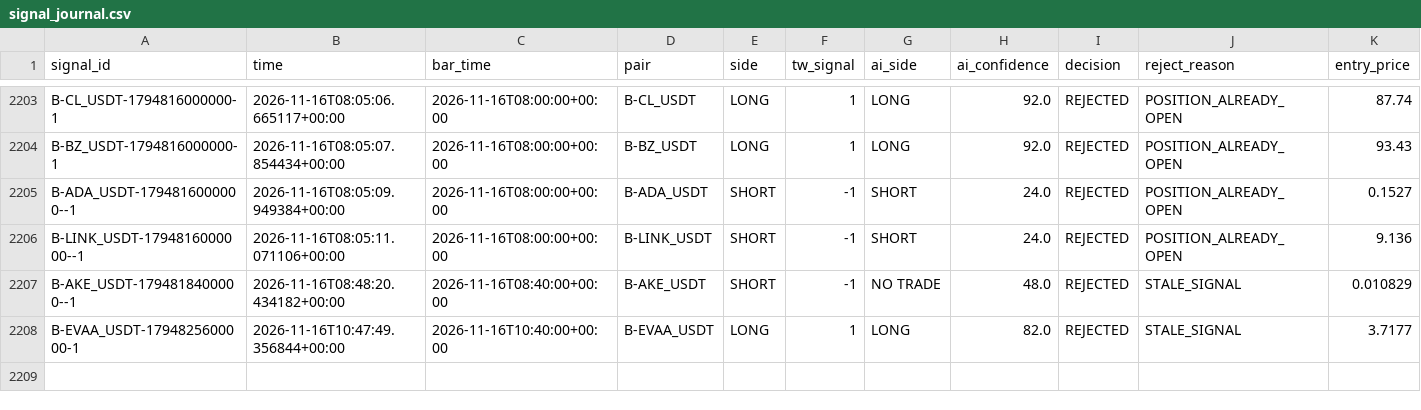
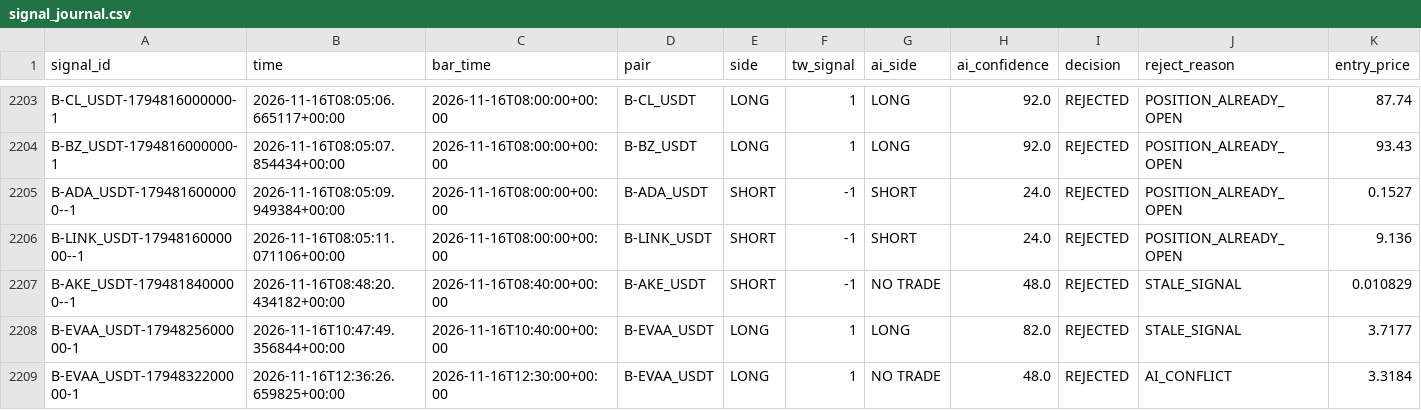
Before and after one commit to harnepal-hub/AMTE-Self-Evolving-Intraday-Trading-Engine, a CSV file: data/paper_live/signal_journal.csv, drawn as a sheet; only a part is shown, gaps mark what is left out; rows hold the shown columns only; the diff names each change by its address in the sheet, - before the commit and + after, or states it on an @@ line.

```diff
--- a/data/paper_live/signal_journal.csv
+++ b/data/paper_live/signal_journal.csv
+row 2209: B-EVAA_USDT-1794832200000-1 | 2026-11-16T12:36:26.659825+00:00 | 2026-11-16T12:30:00+00:00 | B-EVAA_USDT | LONG | 1 | NO TRADE | 48.0 | REJECTED | AI_CONFLICT | 3.3184
```
Also changed, not shown: 12 other files.
